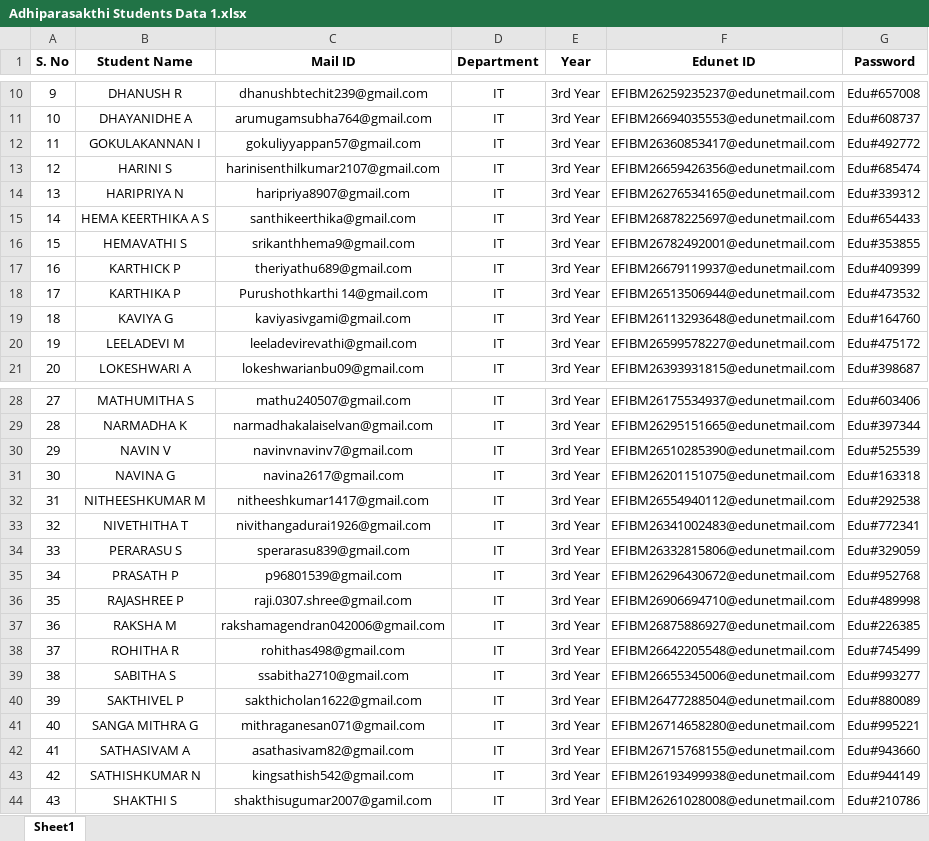
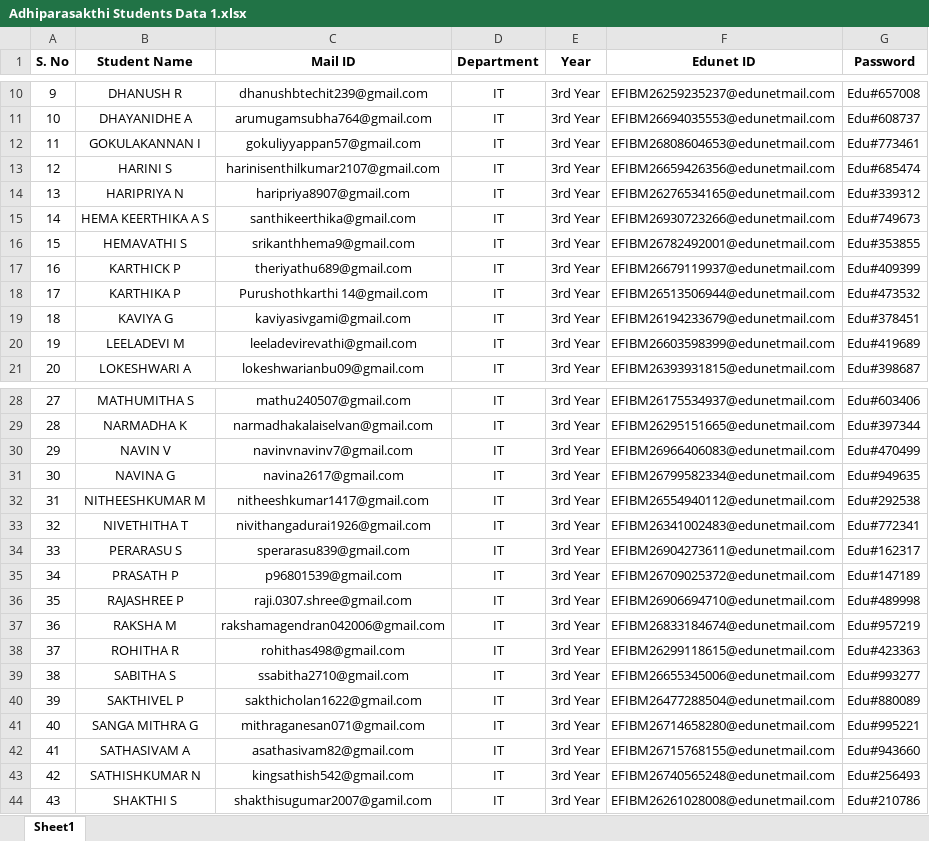
Before and after one commit to vignesh2396/sb4c, an Excel workbook: files/Adhiparasakthi Students Data 1.xlsx, sheet Sheet1, drawn as a sheet; only a part is shown, gaps mark what is left out; values as stored, in another font and other column widths than the file's, no borders; the diff covers the shown part only; the diff names each change by its address in the sheet, - before the commit and + after, or states it on an @@ line.

Commit message:
Update Adhiparasakthi Students Data 1.xlsx

```diff
--- a/files/Adhiparasakthi Students Data 1.xlsx (sheet Sheet1)
+++ b/files/Adhiparasakthi Students Data 1.xlsx (sheet Sheet1)
-F12 (Edunet ID): EFIBM26360853417@edunetmail.com
+F12 (Edunet ID): EFIBM26808604653@edunetmail.com
-G12 (Password): Edu#492772
+G12 (Password): Edu#773461
-F15 (Edunet ID): EFIBM26878225697@edunetmail.com
+F15 (Edunet ID): EFIBM26930723266@edunetmail.com
-G15 (Password): Edu#654433
+G15 (Password): Edu#749673
-F19 (Edunet ID): EFIBM26113293648@edunetmail.com
+F19 (Edunet ID): EFIBM26194233679@edunetmail.com
-G19 (Password): Edu#164760
+G19 (Password): Edu#378451
-F20 (Edunet ID): EFIBM26599578227@edunetmail.com
+F20 (Edunet ID): EFIBM26603598399@edunetmail.com
-G20 (Password): Edu#475172
+G20 (Password): Edu#419689
-F30 (Edunet ID): EFIBM26510285390@edunetmail.com
+F30 (Edunet ID): EFIBM26966406083@edunetmail.com
-G30 (Password): Edu#525539
+G30 (Password): Edu#470499
-F31 (Edunet ID): EFIBM26201151075@edunetmail.com
+F31 (Edunet ID): EFIBM26799582334@edunetmail.com
-G31 (Password): Edu#163318
+G31 (Password): Edu#949635
-F34 (Edunet ID): EFIBM26332815806@edunetmail.com
+F34 (Edunet ID): EFIBM26904273611@edunetmail.com
-G34 (Password): Edu#329059
+G34 (Password): Edu#162317
-F35 (Edunet ID): EFIBM26296430672@edunetmail.com
+F35 (Edunet ID): EFIBM26709025372@edunetmail.com
-G35 (Password): Edu#952768
+G35 (Password): Edu#147189
-F37 (Edunet ID): EFIBM26875886927@edunetmail.com
+F37 (Edunet ID): EFIBM26833184674@edunetmail.com
-G37 (Password): Edu#226385
+G37 (Password): Edu#957219
-F38 (Edunet ID): EFIBM26642205548@edunetmail.com
+F38 (Edunet ID): EFIBM26299118615@edunetmail.com
-G38 (Password): Edu#745499
+G38 (Password): Edu#423363
-F43 (Edunet ID): EFIBM26193499938@edunetmail.com
+F43 (Edunet ID): EFIBM26740565248@edunetmail.com
-G43 (Password): Edu#944149
+G43 (Password): Edu#256493
```
Also changed, not shown: 14 edited cells elsewhere in this sheet.
